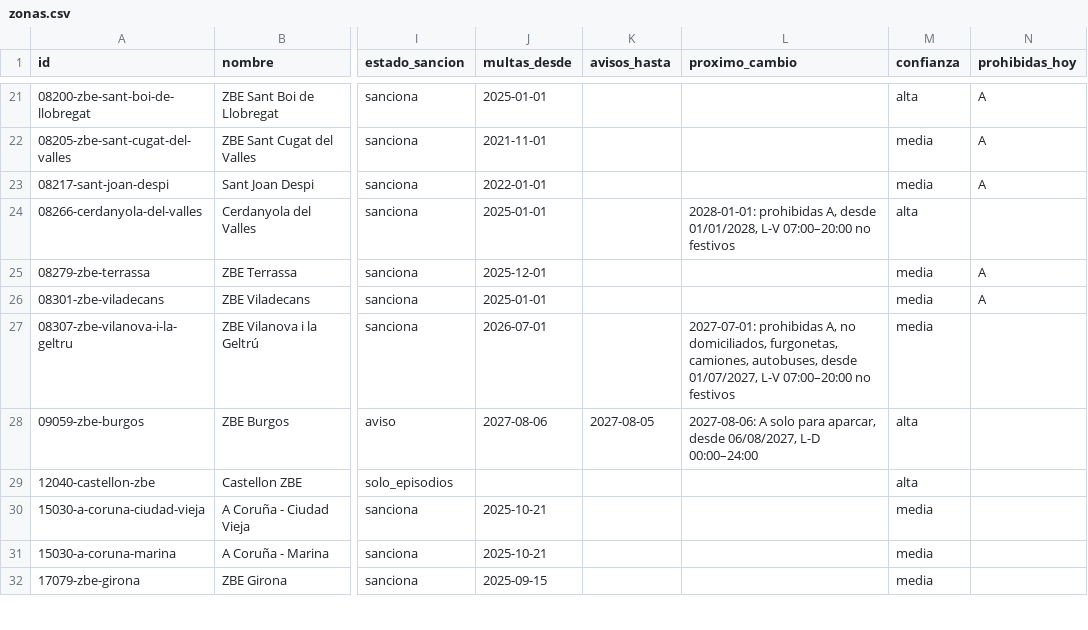
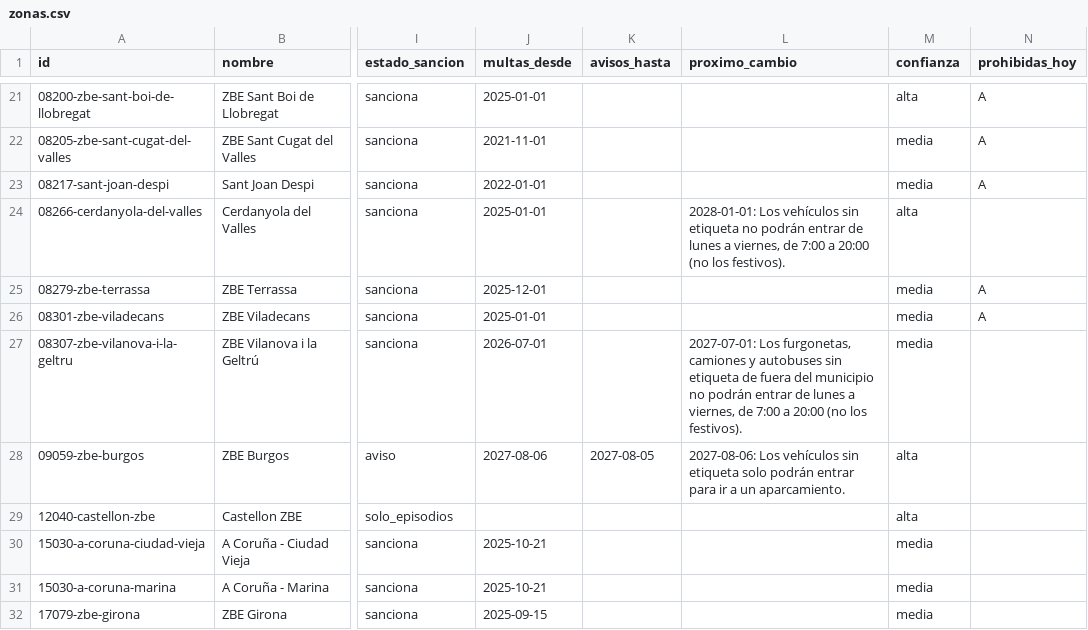
Before and after one commit to marcc992/atlaszbe-datos, a CSV file: data/zonas.csv, drawn as a sheet; only a part is shown, gaps mark what is left out; the diff covers the shown part only; the diff names each change by its address in the sheet, - before the commit and + after, or states it on an @@ line.

```diff
--- a/data/zonas.csv
+++ b/data/zonas.csv
-L24 (proximo_cambio): 2028-01-01: prohibidas A, desde 01/01/2028, L-V 07:00–20:00 no festivos
+L24 (proximo_cambio): 2028-01-01: Los vehículos sin etiqueta no podrán entrar de lunes a viernes, de 7:00 a 20:00 (no los festivos).
-L27 (proximo_cambio): 2027-07-01: prohibidas A, no domiciliados, furgonetas, camiones, autobuses, desde 01/07/2027, L-V 07:00–20:00 no festivos
+L27 (proximo_cambio): 2027-07-01: Los furgonetas, camiones y autobuses sin etiqueta de fuera del municipio no podrán entrar de lunes a viernes, de 7:00 a 20:00 (no los festivos).
-L28 (proximo_cambio): 2027-08-06: A solo para aparcar, desde 06/08/2027, L-D 00:00–24:00
+L28 (proximo_cambio): 2027-08-06: Los vehículos sin etiqueta solo podrán entrar para ir a un aparcamiento.
```
Also changed, not shown: 18 edited cells elsewhere in this file, 3 other files.
